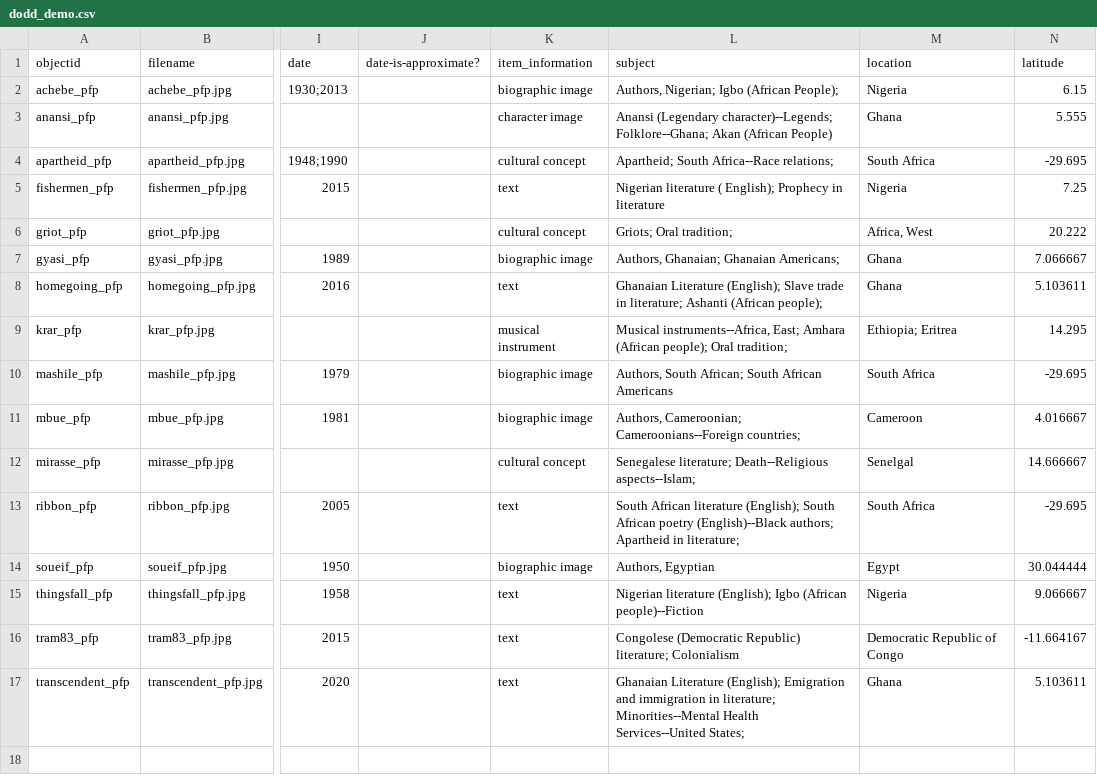
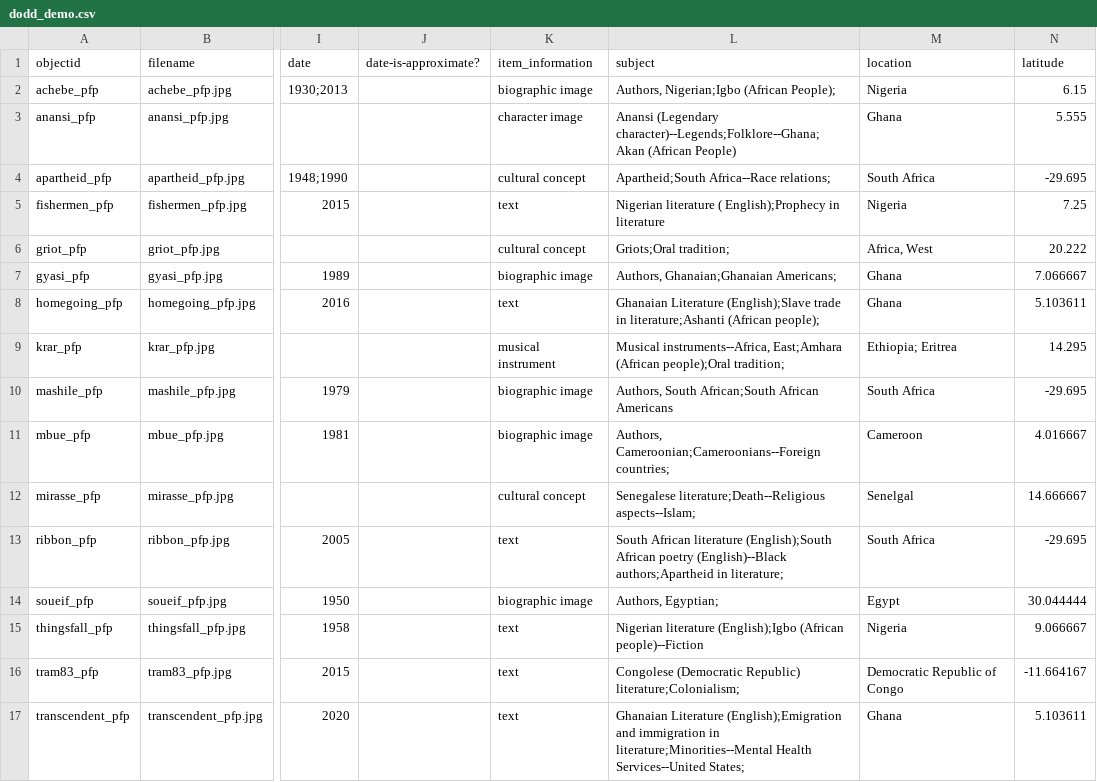
Before and after one commit to gu-dcl/dobbs, a CSV file: _data/dodd_demo.csv, drawn as a sheet; only a part is shown, gaps mark what is left out; the diff names each change by its address in the sheet, - before the commit and + after, or states it on an @@ line.

Commit message:
Add files via upload

```diff
--- a/_data/dodd_demo.csv
+++ b/_data/dodd_demo.csv
-L2 (subject): Authors, Nigerian; Igbo (African People);
+L2 (subject): Authors, Nigerian;Igbo (African People);
-L3 (subject): Anansi (Legendary character)--Legends; Folklore--Ghana; Akan (African…
+L3 (subject): Anansi (Legendary character)--Legends;Folklore--Ghana; Akan (African…
-L4 (subject): Apartheid; South Africa--Race relations;
+L4 (subject): Apartheid;South Africa--Race relations;
-L5 (subject): …literature ( English); Prophecy in literature
+L5 (subject): …literature ( English);Prophecy in literature
-L6 (subject): Griots; Oral tradition;
+L6 (subject): Griots;Oral tradition;
-L7 (subject): Authors, Ghanaian; Ghanaian Americans;
+L7 (subject): Authors, Ghanaian;Ghanaian Americans;
-L8 (subject): Ghanaian Literature (English); Slave trade in literature; Ashanti (African people);
+L8 (subject): Ghanaian Literature (English);Slave trade in literature;Ashanti (African people);
-L9 (subject): Musical instruments--Africa, East; Amhara (African people); Oral tradition;
+L9 (subject): Musical instruments--Africa, East;Amhara (African people);Oral tradition;
-L10 (subject): Authors, South African; South African Americans
+L10 (subject): Authors, South African;South African Americans
-L11 (subject): Authors, Cameroonian; Cameroonians--Foreign countries;
+L11 (subject): Authors, Cameroonian;Cameroonians--Foreign countries;
-L12 (subject): Senegalese literature; Death--Religious aspects--Islam;
+L12 (subject): Senegalese literature;Death--Religious aspects--Islam;
-L13 (subject): …African literature (English); South African poetry (English)--Black authors; Apartheid in literature;
+L13 (subject): …African literature (English);South African poetry (English)--Black authors;Apartheid in literature;
-L14 (subject): Authors, Egyptian
+L14 (subject): Authors, Egyptian;
-L15 (subject): Nigerian literature (English); Igbo (African people)--Fiction
+L15 (subject): Nigerian literature (English);Igbo (African people)--Fiction
-L16 (subject): …(Democratic Republic) literature; Colonialism
+L16 (subject): …(Democratic Republic) literature;Colonialism;
-L17 (subject): Ghanaian Literature (English); Emigration and immigration in literature; Minorities--Mental Health Services--United…
+L17 (subject): Ghanaian Literature (English);Emigration and immigration in literature;Minorities--Mental Health Services--United…
```
